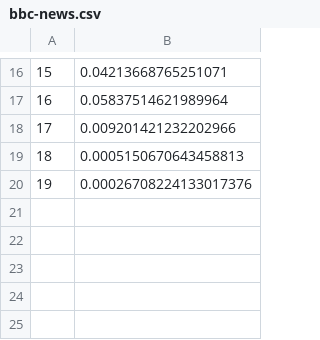
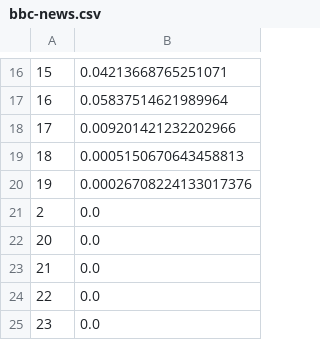
Before and after one commit to Peltrettir/phythonDataAnalysis, a CSV file: jupyter/datasets/scatter/bbc-news.csv, drawn as a sheet; only a part is shown, gaps mark what is left out.

```diff
--- a/jupyter/datasets/scatter/bbc-news.csv
+++ b/jupyter/datasets/scatter/bbc-news.csv
@@ -20 +20,6 @@
 19,0.00026708224133017376
+2,0.0
+20,0.0
+21,0.0
+22,0.0
+23,0.0
```
Also changed, not shown: jupyter/datasets/scatter/abc-news.csv, jupyter/datasets/scatter/business-insider.csv, 14 other files.
